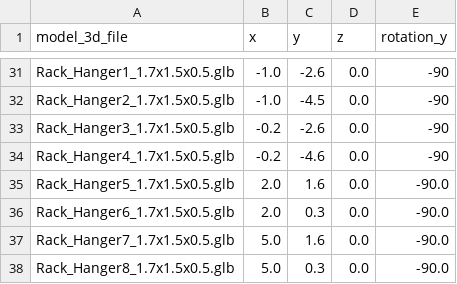
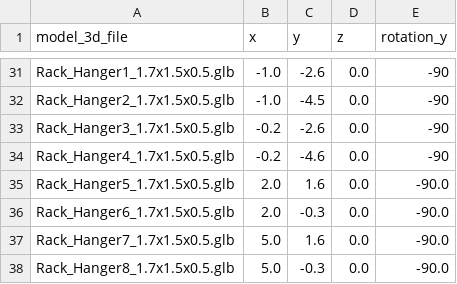
Before and after one commit to sungshincho/neuraltwin-hub, a CSV file: public/models/furniture_product_layout.csv, drawn as a sheet; only a part is shown, gaps mark what is left out.

Commit message:
Update furniture_product_layout.csv

```diff
--- a/public/models/furniture_product_layout.csv
+++ b/public/models/furniture_product_layout.csv
@@ -35,4 +35,4 @@ Rack_Hanger4_1.7x1.5x0.5.glb,-0.2,-4.6,0.0,-90
 Rack_Hanger5_1.7x1.5x0.5.glb,2.0,1.6,0.0,-90.0
-Rack_Hanger6_1.7x1.5x0.5.glb,2.0,0.3,0.0,-90.0
+Rack_Hanger6_1.7x1.5x0.5.glb,2.0,-0.3,0.0,-90.0
 Rack_Hanger7_1.7x1.5x0.5.glb,5.0,1.6,0.0,-90.0
-Rack_Hanger8_1.7x1.5x0.5.glb,5.0,0.3,0.0,-90.0
+Rack_Hanger8_1.7x1.5x0.5.glb,5.0,-0.3,0.0,-90.0
```
